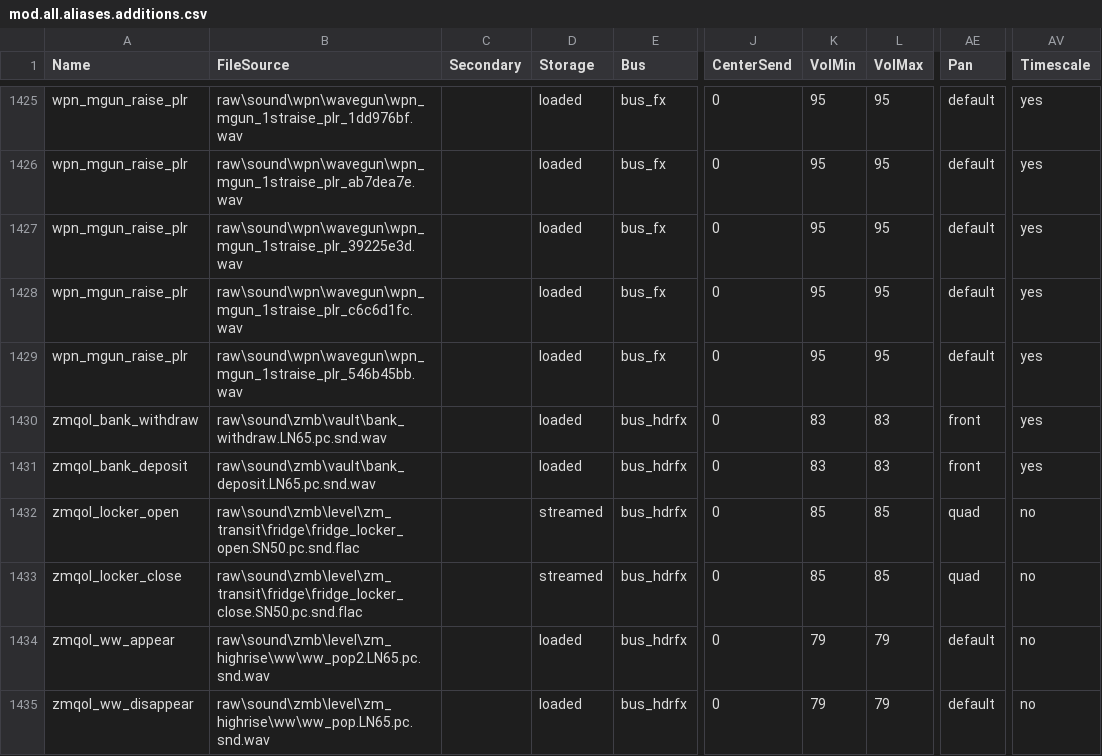
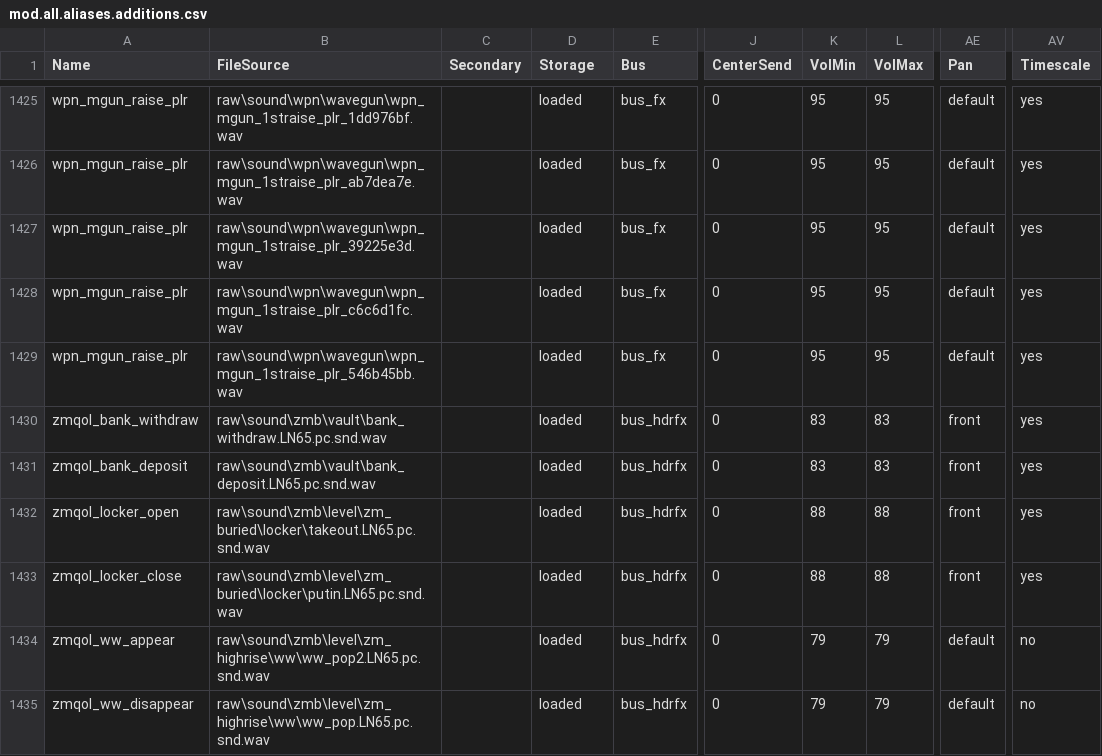
Before and after one commit to DavidHiFi/Quality-Of-Life-Mod-Black-Ops-II, a CSV file: soundbank/mod.all.aliases.additions.csv, drawn as a sheet; only a part is shown, gaps mark what is left out; the diff names each change by its address in the sheet, - before the commit and + after, or states it on an @@ line.

```diff
--- a/soundbank/mod.all.aliases.additions.csv
+++ b/soundbank/mod.all.aliases.additions.csv
-B1432 (FileSource): raw\sound\zmb\level\zm_transit\fridge\fridge_locker_open.SN50.pc.snd.flac
+B1432 (FileSource): raw\sound\zmb\level\zm_buried\locker\takeout.LN65.pc.snd.wav
-D1432:D1433 (Storage): streamed
+D1432:D1433 (Storage): loaded
-K1432:K1433 (VolMin): 85
+K1432:K1433 (VolMin): 88
-L1432:L1433 (VolMax): 85
+L1432:L1433 (VolMax): 88
-AE1432:AE1433 (Pan): quad
+AE1432:AE1433 (Pan): front
-AV1432:AV1433 (Timescale): no
+AV1432:AV1433 (Timescale): yes
-B1433 (FileSource): raw\sound\zmb\level\zm_transit\fridge\fridge_locker_close.SN50.pc.snd.flac
+B1433 (FileSource): raw\sound\zmb\level\zm_buried\locker\putin.LN65.pc.snd.wav
```
Also changed, not shown: 9 other files.
